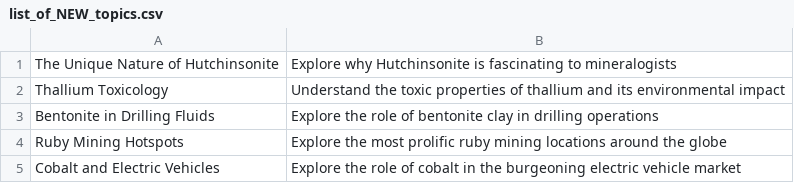
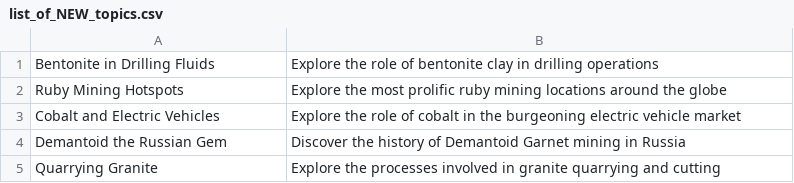
Before and after one commit to agigante80/galena_es, a CSV file: AI_content/list_of_NEW_topics.csv, drawn as a sheet; only a part is shown; the shorter side is filled out with more unchanged rows.

```diff
--- a/AI_content/list_of_NEW_topics.csv
+++ b/AI_content/list_of_NEW_topics.csv
@@ -1,3 +1 @@
-The Unique Nature of Hutchinsonite, Explore why Hutchinsonite is fascinating to mineralogists
-Thallium Toxicology, Understand the toxic properties of thallium and its environmental impact
 Bentonite in Drilling Fluids, Explore the role of bentonite clay in drilling operations
```
Also changed, not shown: AI_content/list_of_ARCHIVED_topics.csv, 3 other files.
